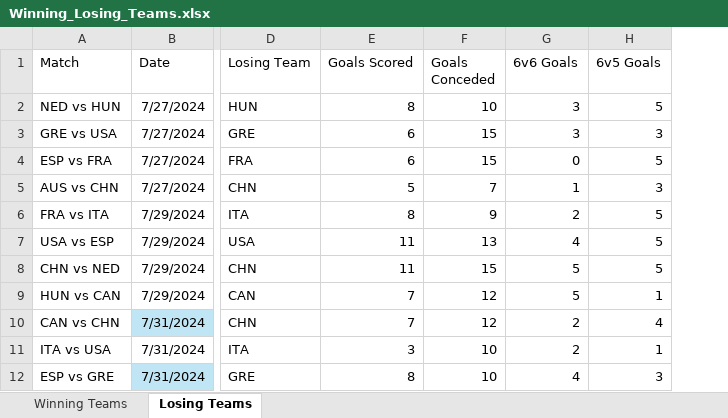
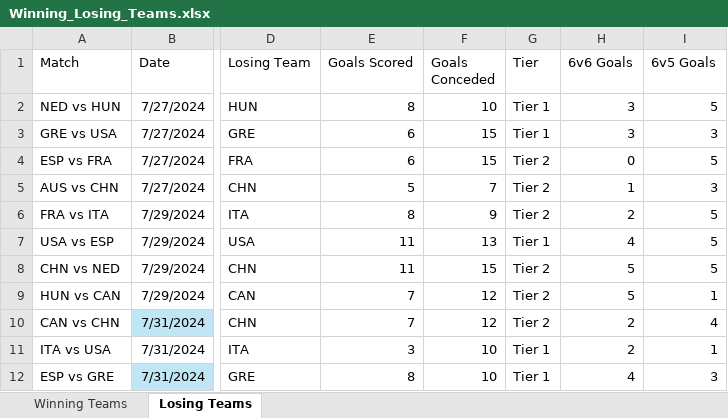
Before and after one commit to joshuadipplenswis/InternationalWaterPolo, an Excel workbook: Winning_Losing_Teams.xlsx, sheet Losing Teams, drawn as a sheet; only a part is shown, gaps mark what is left out; values as stored, in another font and other column widths than the file's, no borders; table styles not drawn; the diff names each change by its address in the sheet, - before the commit and + after, or states it on an @@ line.

```diff
--- a/Winning_Losing_Teams.xlsx (sheet Losing Teams)
+++ b/Winning_Losing_Teams.xlsx (sheet Losing Teams)
+column G (Tier), rows 2-12: Tier 1 | Tier 1 | Tier 2 | Tier 2 | Tier 2 | Tier 1 | Tier 2 | Tier 2 | Tier 2 | Tier 1 | Tier 1
```
Also changed, not shown: sheet Winning Teams, formulas that keep their value, 1 other file.
